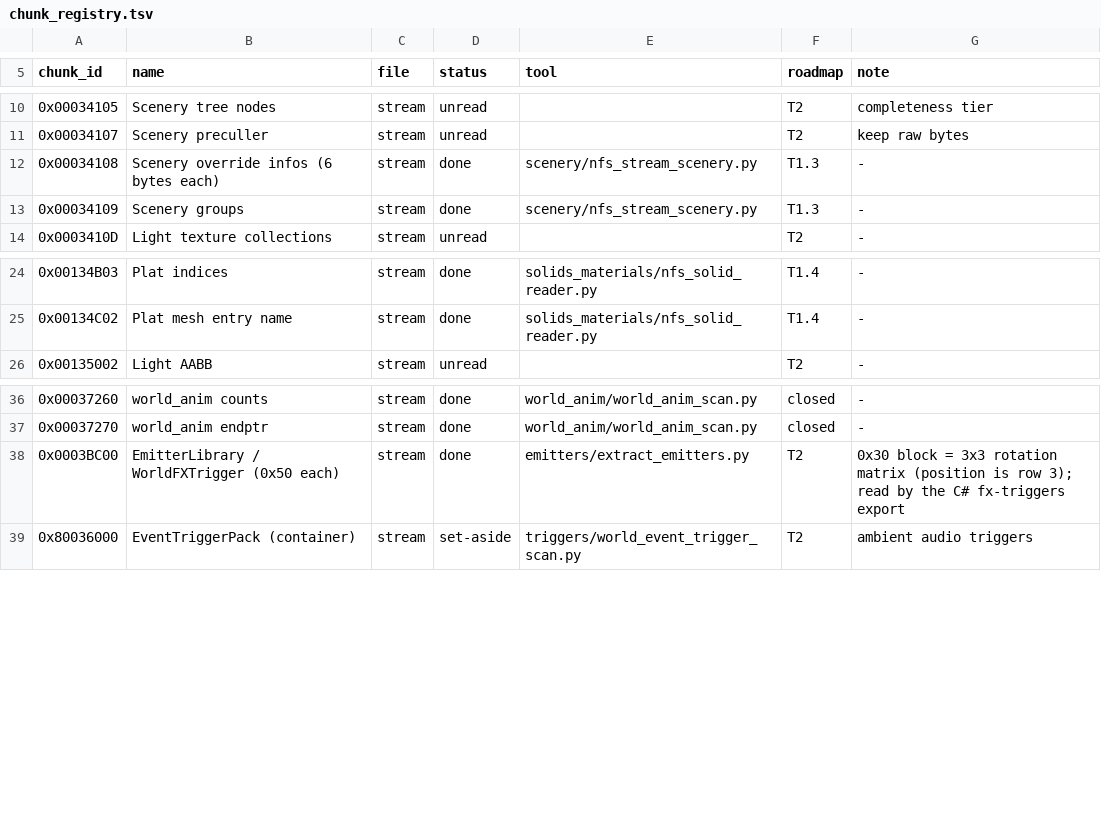
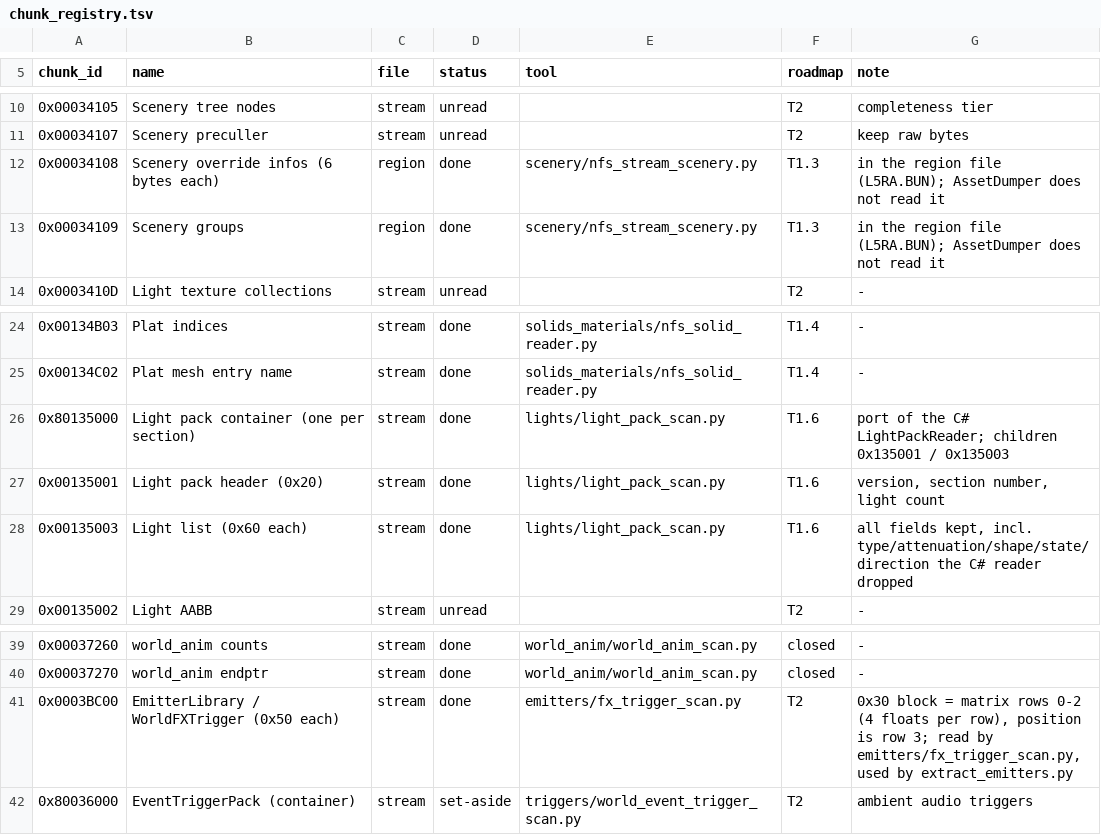
Before and after one commit to eniweii/stream, a TSV file: common/chunk_registry.tsv, drawn as a sheet; only a part is shown, gaps mark what is left out.

Commit message:
Fixes and moving over tools- some stuff still missing; section viewer extensions for flares, emitters and lights missing. Collidable scenery also pending. Removed barebones 3d viewer.

```diff
--- a/common/chunk_registry.tsv
+++ b/common/chunk_registry.tsv
@@ -11,4 +11,4 @@ chunk_id	name	file	status	tool	roadmap	note
 0x00034107	Scenery preculler	stream	unread		T2	keep raw bytes
-0x00034108	Scenery override infos (6 bytes each)	stream	done	scenery/nfs_stream_scenery.py	T1.3	-
-0x00034109	Scenery groups	stream	done	scenery/nfs_stream_scenery.py	T1.3	-
+0x00034108	Scenery override infos (6 bytes each)	region	done	scenery/nfs_stream_scenery.py	T1.3	in the region file (L5RA.BUN); AssetDumper does not read it
+0x00034109	Scenery groups	region	done	scenery/nfs_stream_scenery.py	T1.3	in the region file (L5RA.BUN); AssetDumper does not read it
 0x0003410D	Light texture collections	stream	unread		T2	-
@@ -25,2 +25,5 @@ chunk_id	name	file	status	tool	roadmap	note
 0x00134C02	Plat mesh entry name	stream	done	solids_materials/nfs_solid_reader.py	T1.4	-
+0x80135000	Light pack container (one per section)	stream	done	lights/light_pack_scan.py	T1.6	port of the C# LightPackReader; children 0x135001 / 0x135003
+0x00135001	Light pack header (0x20)	stream	done	lights/light_pack_scan.py	T1.6	version, section number, light count
+0x00135003	Light list (0x60 each)	stream	done	lights/light_pack_scan.py	T1.6	all fields kept, incl. type/attenuation/shape/state/direction the C# reader dropped
 0x00135002	Light AABB	stream	unread		T2	-
@@ -37,3 +40,3 @@ chunk_id	name	file	status	tool	roadmap	note
 0x00037270	world_anim endptr	stream	done	world_anim/world_anim_scan.py	closed	-
-0x0003BC00	EmitterLibrary / WorldFXTrigger (0x50 each)	stream	done	emitters/extract_emitters.py	T2	0x30 block = 3x3 rotation matrix (position is row 3); read by the C# fx-triggers export
+0x0003BC00	EmitterLibrary / WorldFXTrigger (0x50 each)	stream	done	emitters/fx_trigger_scan.py	T2	0x30 block = matrix rows 0-2 (4 floats per row), position is row 3; read by emitters/fx_trigger_scan.py, used by extract_emitters.py
 0x80036000	EventTriggerPack (container)	stream	set-aside	triggers/world_event_trigger_scan.py	T2	ambient audio triggers
```
Also changed, not shown: 8 other files.
